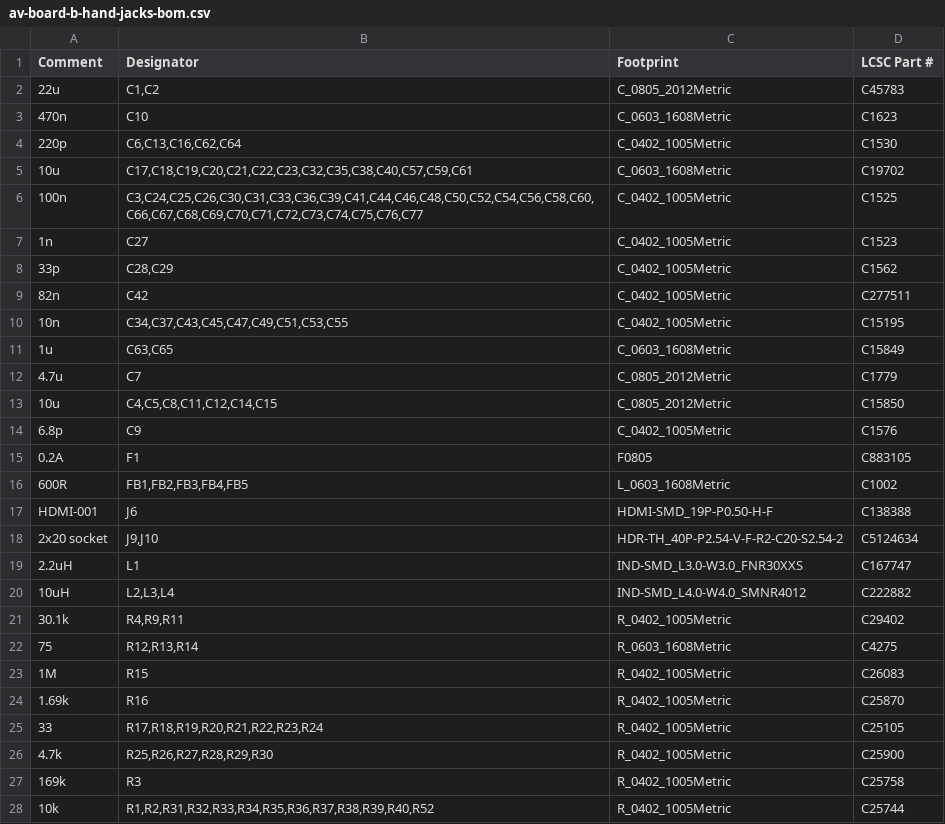
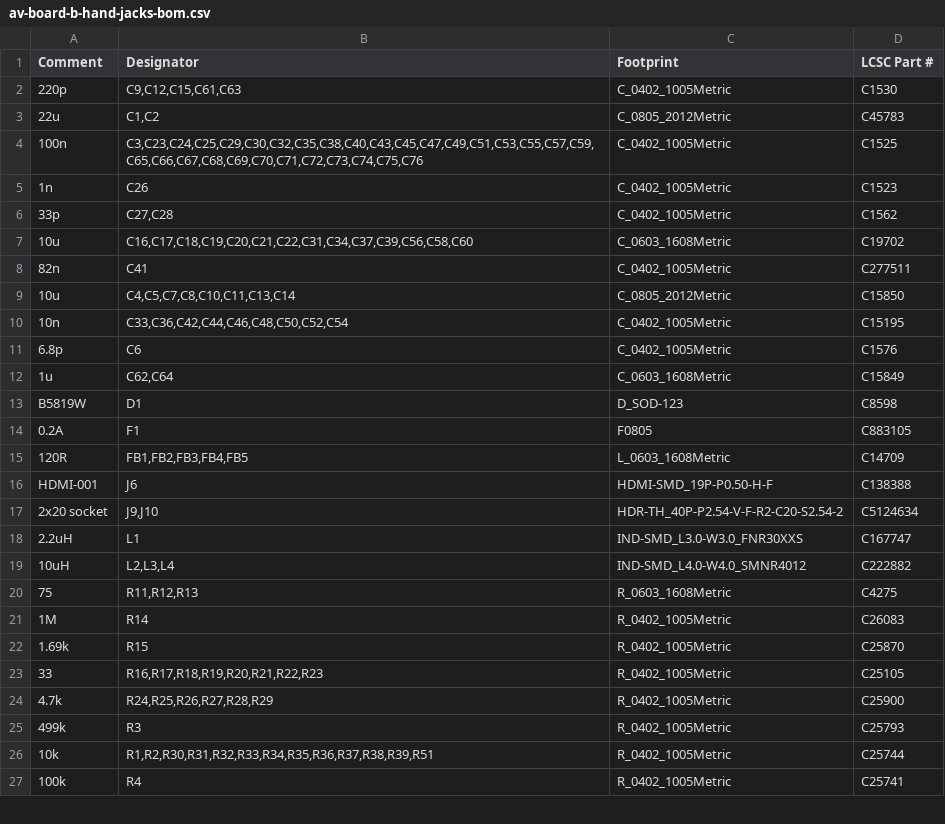
Before and after one commit to bryfur/tang-av-scaler, a CSV file: hardware/av-board/rev-b/fab/av-board-b-hand-jacks-bom.csv, drawn as a sheet; only a part is shown; the diff covers the shown part only.

```diff
--- a/hardware/av-board/rev-b/fab/av-board-b-hand-jacks-bom.csv
+++ b/hardware/av-board/rev-b/fab/av-board-b-hand-jacks-bom.csv
@@ -1,17 +1,16 @@
 Comment,Designator,Footprint,LCSC Part #
+220p,"C9,C12,C15,C61,C63",C_0402_1005Metric,C1530
 22u,"C1,C2",C_0805_2012Metric,C45783
-470n,C10,C_0603_1608Metric,C1623
-220p,"C6,C13,C16,C62,C64",C_0402_1005Metric,C1530
-10u,"C17,C18,C19,C20,C21,C22,C23,C32,C35,C38,C40,C57,C59,C61",C_0603_1608Metric,C19702
-100n,"C3,C24,C25,C26,C30,C31,C33,C36,C39,C41,C44,C46,C48,C50,C52,C54,C56,C58,C60,C66,C67,C68,C69,C70,C71,C72,C73,C74,C75,C76,C77",C_0402_1005Metric,C1525
-1n,C27,C_0402_1005Metric,C1523
-33p,"C28,C29",C_0402_1005Metric,C1562
-82n,C42,C_0402_1005Metric,C277511
-10n,"C34,C37,C43,C45,C47,C49,C51,C53,C55",C_0402_1005Metric,C15195
-1u,"C63,C65",C_0603_1608Metric,C15849
-4.7u,C7,C_0805_2012Metric,C1779
-10u,"C4,C5,C8,C11,C12,C14,C15",C_0805_2012Metric,C15850
-6.8p,C9,C_0402_1005Metric,C1576
+100n,"C3,C23,C24,C25,C29,C30,C32,C35,C38,C40,C43,C45,C47,C49,C51,C53,C55,C57,C59,C65,C66,C67,C68,C69,C70,C71,C72,C73,C74,C75,C76",C_0402_1005Metric,C1525
+1n,C26,C_0402_1005Metric,C1523
+33p,"C27,C28",C_0402_1005Metric,C1562
+10u,"C16,C17,C18,C19,C20,C21,C22,C31,C34,C37,C39,C56,C58,C60",C_0603_1608Metric,C19702
+82n,C41,C_0402_1005Metric,C277511
+10u,"C4,C5,C7,C8,C10,C11,C13,C14",C_0805_2012Metric,C15850
+10n,"C33,C36,C42,C44,C46,C48,C50,C52,C54",C_0402_1005Metric,C15195
+6.8p,C6,C_0402_1005Metric,C1576
+1u,"C62,C64",C_0603_1608Metric,C15849
+B5819W,D1,D_SOD-123,C8598
 0.2A,F1,F0805,C883105
-600R,"FB1,FB2,FB3,FB4,FB5",L_0603_1608Metric,C1002
+120R,"FB1,FB2,FB3,FB4,FB5",L_0603_1608Metric,C14709
 HDMI-001,J6,HDMI-SMD_19P-P0.50-H-F,C138388
@@ -20,9 +19,9 @@ HDMI-001,J6,HDMI-SMD_19P-P0.50-H-F,C138388
 10uH,"L2,L3,L4",IND-SMD_L4.0-W4.0_SMNR4012,C222882
-30.1k,"R4,R9,R11",R_0402_1005Metric,C29402
-75,"R12,R13,R14",R_0603_1608Metric,C4275
-1M,R15,R_0402_1005Metric,C26083
-1.69k,R16,R_0402_1005Metric,C25870
-33,"R17,R18,R19,R20,R21,R22,R23,R24",R_0402_1005Metric,C25105
-4.7k,"R25,R26,R27,R28,R29,R30",R_0402_1005Metric,C25900
-169k,R3,R_0402_1005Metric,C25758
-10k,"R1,R2,R31,R32,R33,R34,R35,R36,R37,R38,R39,R40,R52",R_0402_1005Metric,C25744
+75,"R11,R12,R13",R_0603_1608Metric,C4275
+1M,R14,R_0402_1005Metric,C26083
+1.69k,R15,R_0402_1005Metric,C25870
+33,"R16,R17,R18,R19,R20,R21,R22,R23",R_0402_1005Metric,C25105
+4.7k,"R24,R25,R26,R27,R28,R29",R_0402_1005Metric,C25900
+499k,R3,R_0402_1005Metric,C25793
+10k,"R1,R2,R30,R31,R32,R33,R34,R35,R36,R37,R38,R39,R51",R_0402_1005Metric,C25744
+100k,R4,R_0402_1005Metric,C25741
```
Also changed, not shown: 3 added rows, 3 removed rows and 5 edited cells elsewhere in this file, hardware/av-board/rev-b/fab/av-board-b-bom.csv, hardware/av-board/rev-b/fab/av-board-b-cpl.csv, 13 other files.
